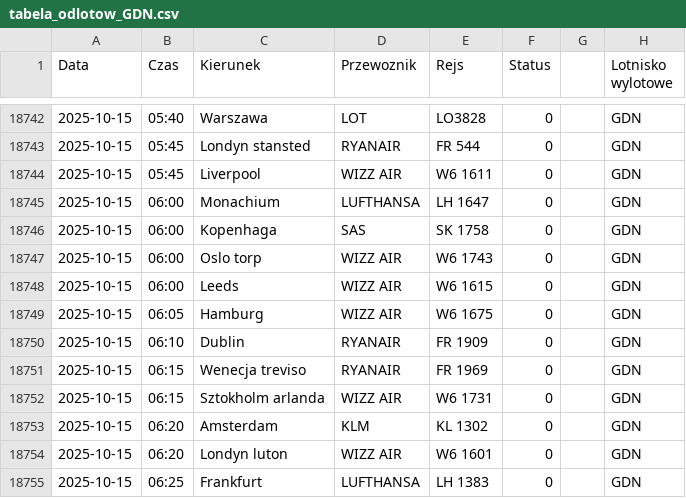
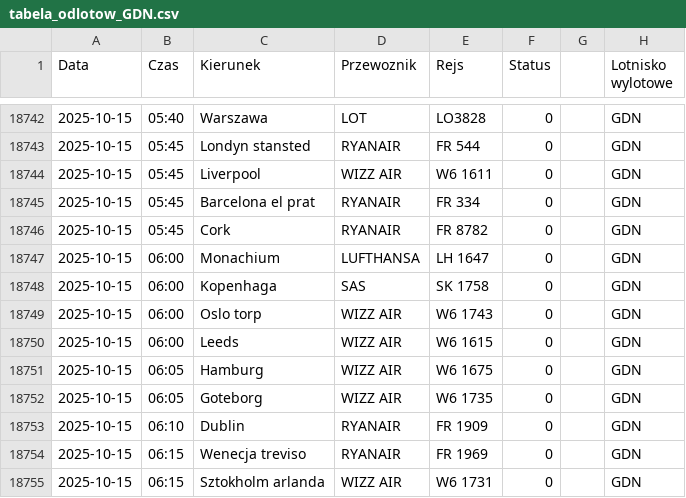
Before and after one commit to dariazielinska/departures-scraper, a CSV file: scraper/scraper_output/tabela_odlotow_GDN.csv, drawn as a sheet; only a part is shown, gaps mark what is left out; the shorter side is filled out with more unchanged rows; the diff names each change by its address in the sheet, - before the commit and + after, or states it on an @@ line.

```diff
--- a/scraper/scraper_output/tabela_odlotow_GDN.csv
+++ b/scraper/scraper_output/tabela_odlotow_GDN.csv
+row 18745: 2025-10-15 | 05:45 | Barcelona el prat | RYANAIR | FR 334 | 0 |  | GDN
+row 18746: 2025-10-15 | 05:45 | Cork | RYANAIR | FR 8782 | 0 |  | GDN
+row 18752: 2025-10-15 | 06:05 | Goteborg | WIZZ AIR | W6 1735 | 0 |  | GDN
```
Also changed, not shown: scraper/scraper_output/tabela_odlotow_KTW.csv, scraper/scraper_output/tabela_odlotow_RZE.csv, 2 other files.
